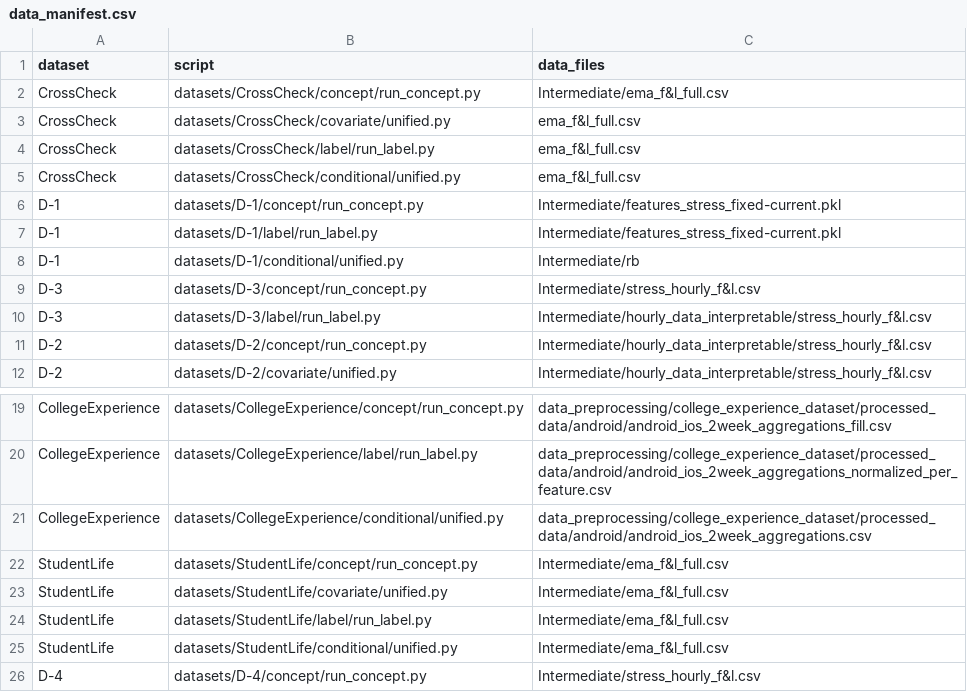
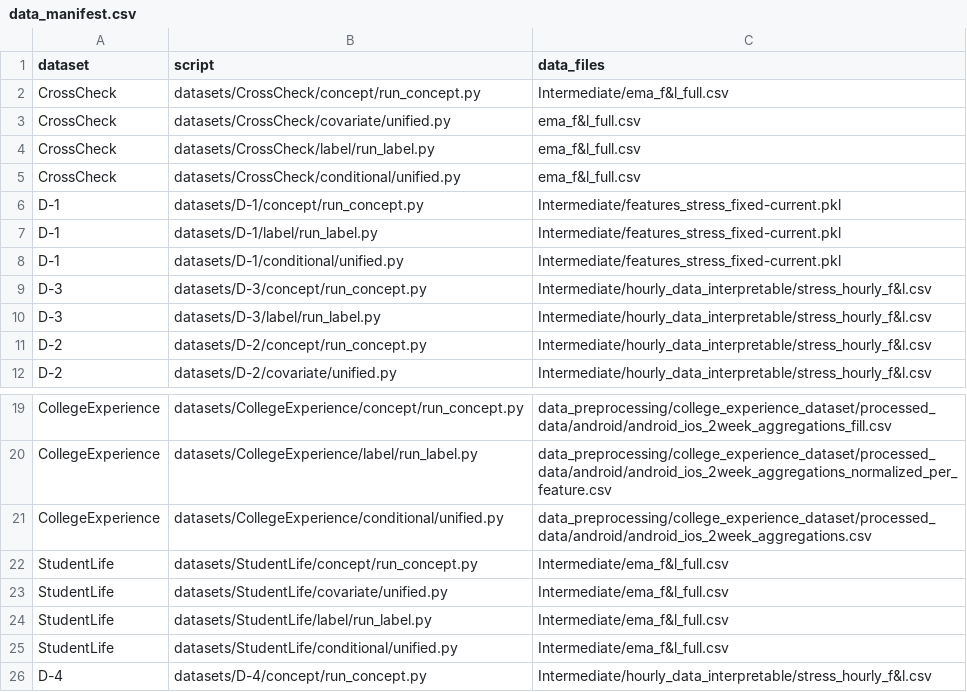
Before and after one commit to sympathize123/CrossShift, a CSV file: RQ1/data_manifest.csv, drawn as a sheet; only a part is shown, gaps mark what is left out.

```diff
--- a/RQ1/data_manifest.csv
+++ b/RQ1/data_manifest.csv
@@ -7,4 +7,4 @@ D-1,datasets/D-1/concept/run_concept.py,Intermediate/features_stress_fixed-curre
 D-1,datasets/D-1/label/run_label.py,Intermediate/features_stress_fixed-current.pkl
-D-1,datasets/D-1/conditional/unified.py,Intermediate/rb
-D-3,datasets/D-3/concept/run_concept.py,Intermediate/stress_hourly_f&l.csv
+D-1,datasets/D-1/conditional/unified.py,Intermediate/features_stress_fixed-current.pkl
+D-3,datasets/D-3/concept/run_concept.py,Intermediate/hourly_data_interpretable/stress_hourly_f&l.csv
 D-3,datasets/D-3/label/run_label.py,Intermediate/hourly_data_interpretable/stress_hourly_f&l.csv
@@ -25,2 +25,2 @@ StudentLife,datasets/StudentLife/label/run_label.py,Intermediate/ema_f&l_full.cs
 StudentLife,datasets/StudentLife/conditional/unified.py,Intermediate/ema_f&l_full.csv
-D-4,datasets/D-4/concept/run_concept.py,Intermediate/stress_hourly_f&l.csv
+D-4,datasets/D-4/concept/run_concept.py,Intermediate/hourly_data_interpretable/stress_hourly_f&l.csv
```
Also changed, not shown: 45 other files.
